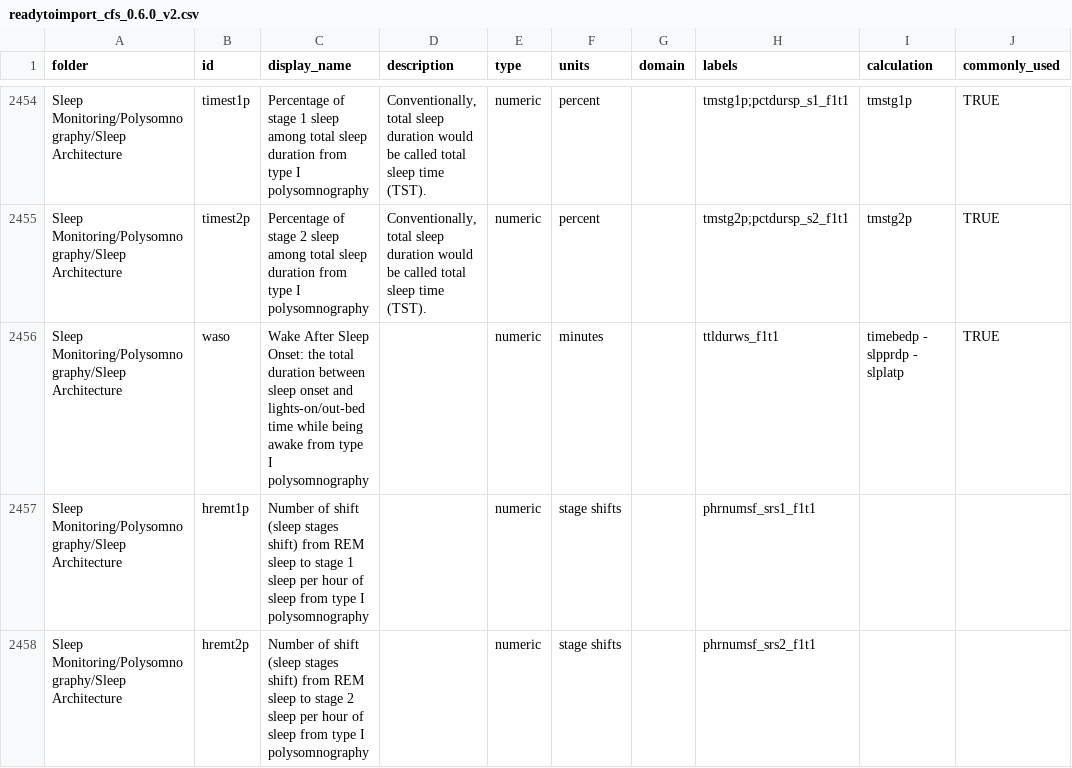
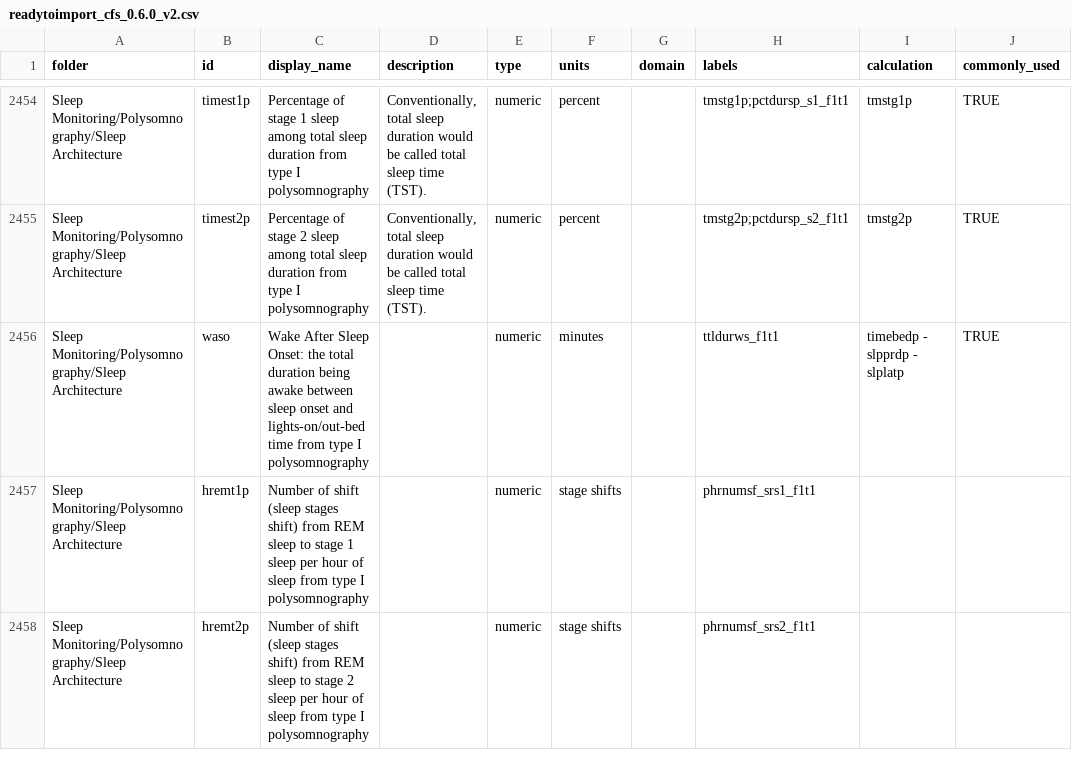
Before and after one commit to nsrr/cfs-data-dictionary, a CSV file: imports/readytoimport_cfs_0.6.0_v2.csv, drawn as a sheet; only a part is shown, gaps mark what is left out; the diff covers the shown part only; the diff names each change by its address in the sheet, - before the commit and + after, or states it on an @@ line.

Commit message:
revise sleep architecture variables

```diff
--- a/imports/readytoimport_cfs_0.6.0_v2.csv
+++ b/imports/readytoimport_cfs_0.6.0_v2.csv
-C2456 (display_name): …total duration between sleep onset and lights-on/out-bed time while being awake from type…
+C2456 (display_name): …total duration being awake between sleep onset and lights-on/out-bed time from type…
```
Also changed, not shown: 3 edited cells elsewhere in this file, 3 other files.
